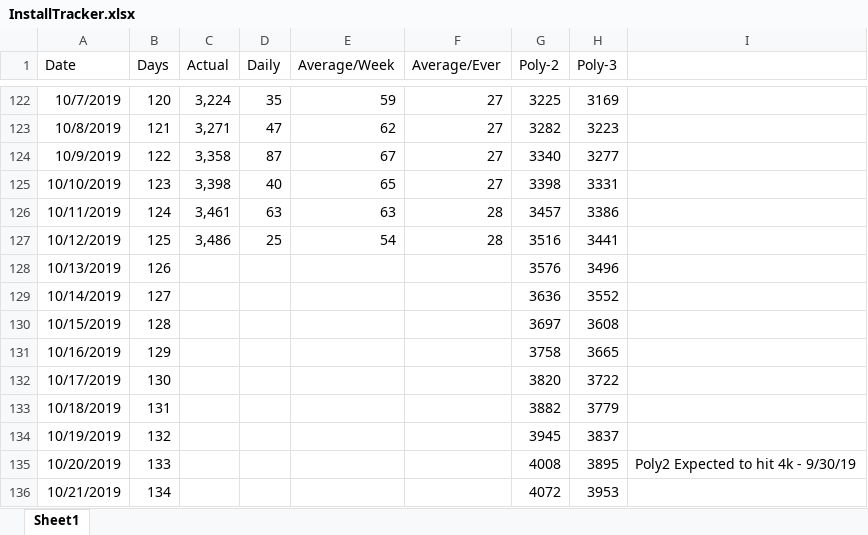
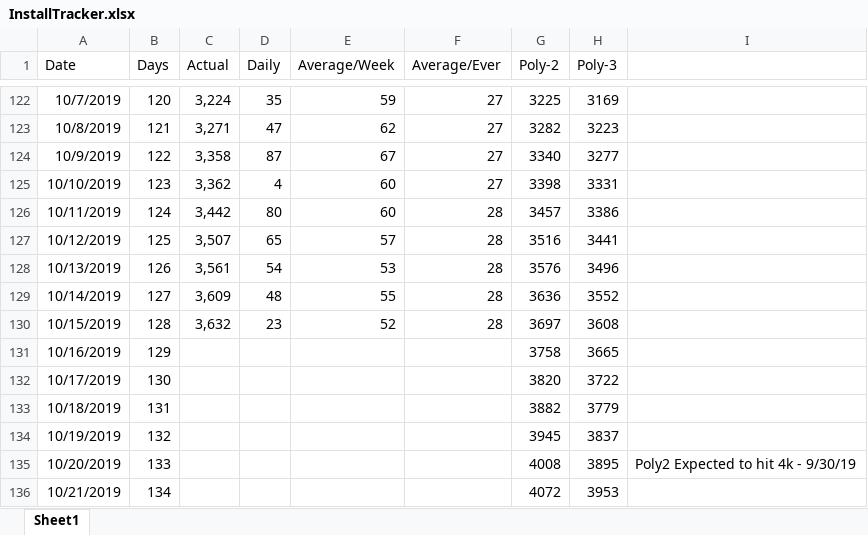
Before and after one commit to westonsfiala/CustomDiceRoller, an Excel workbook: InstallTracker.xlsx, sheet Sheet1, drawn as a sheet; only a part is shown, gaps mark what is left out; values as stored, in another font and other column widths than the file's, no borders; charts and pictures and conditional formats not drawn; the diff names each change by its address in the sheet, - before the commit and + after, or states it on an @@ line.

Commit message:
Updated install tracker

```diff
--- a/InstallTracker.xlsx (sheet Sheet1)
+++ b/InstallTracker.xlsx (sheet Sheet1)
-C125 (Actual): 3,398
+C125 (Actual): 3,362
-D125 (Daily): 40
+D125 (Daily): 4
-E125 (Average/Week): 65
+E125 (Average/Week): 60
-C126 (Actual): 3,461
+C126 (Actual): 3,442
-D126 (Daily): 63
+D126 (Daily): 80
-E126 (Average/Week): 63
+E126 (Average/Week): 60
-C127 (Actual): 3,486
+C127 (Actual): 3,507
-D127 (Daily): 25
+D127 (Daily): 65
-E127 (Average/Week): 54
+E127 (Average/Week): 57
-C128 (Actual): (empty)
+C128 (Actual): 3,561
-D128 (Daily): (empty)
+D128 (Daily): 54
-E128 (Average/Week): (empty)
+E128 (Average/Week): 53
-F128:F130 (Average/Ever): (empty)
+F128:F130 (Average/Ever): 28
-C129 (Actual): (empty)
+C129 (Actual): 3,609
-D129 (Daily): (empty)
+D129 (Daily): 48
-E129 (Average/Week): (empty)
+E129 (Average/Week): 55
-C130 (Actual): (empty)
+C130 (Actual): 3,632
-D130 (Daily): (empty)
+D130 (Daily): 23
-E130 (Average/Week): (empty)
+E130 (Average/Week): 52
```
Also changed, not shown: charts or pictures.
